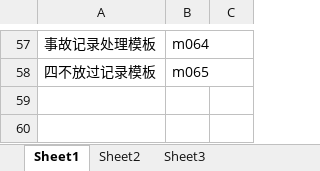
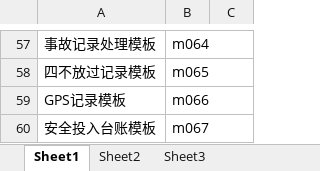
Before and after one commit to zdq0412/trafic, an Excel workbook: 文档/菜单_表名称映射.xlsx, sheet Sheet1, drawn as a sheet; only a part is shown, gaps mark what is left out; values as stored, in another font and other column widths than the file's, no borders; the diff names each change by its address in the sheet, - before the commit and + after, or states it on an @@ line.

```diff
--- a/文档/菜单_表名称映射.xlsx (sheet Sheet1)
+++ b/文档/菜单_表名称映射.xlsx (sheet Sheet1)
+row 59: GPS记录模板 | m066
+row 60: 安全投入台账模板 | m067
```
Also changed, not shown: src/main/resources/static/category.xlsx, src/main/resources/static/function.xlsx, 25 other files.
